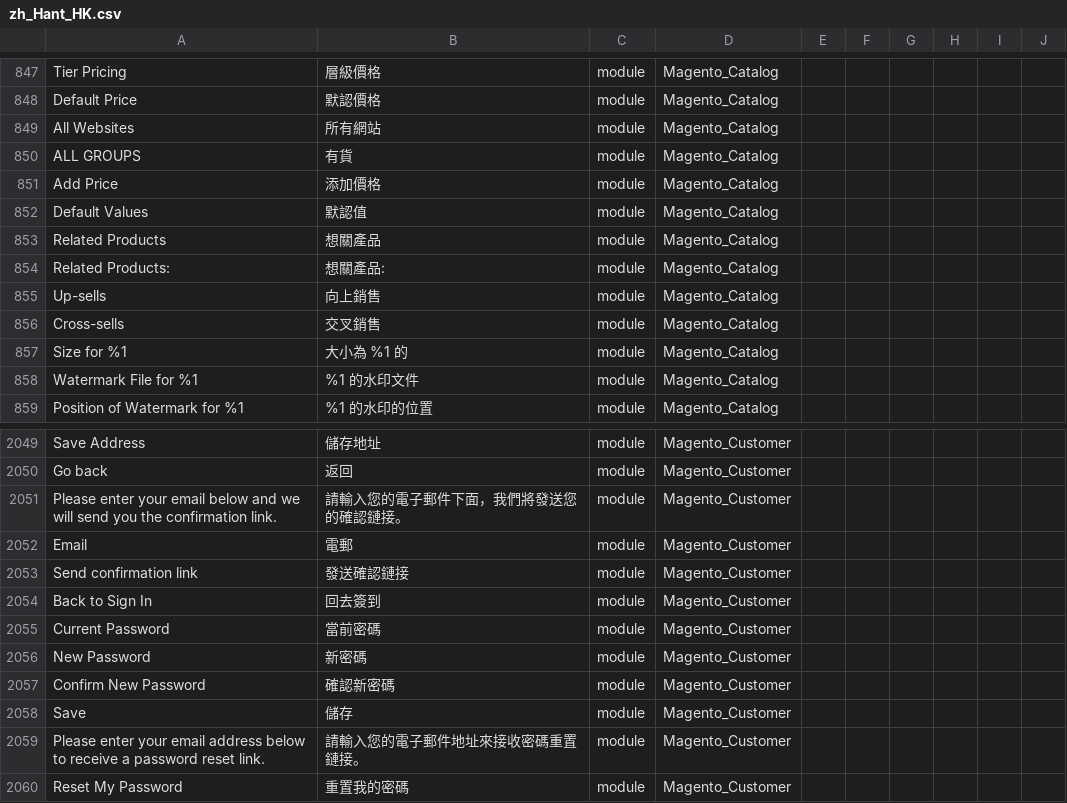
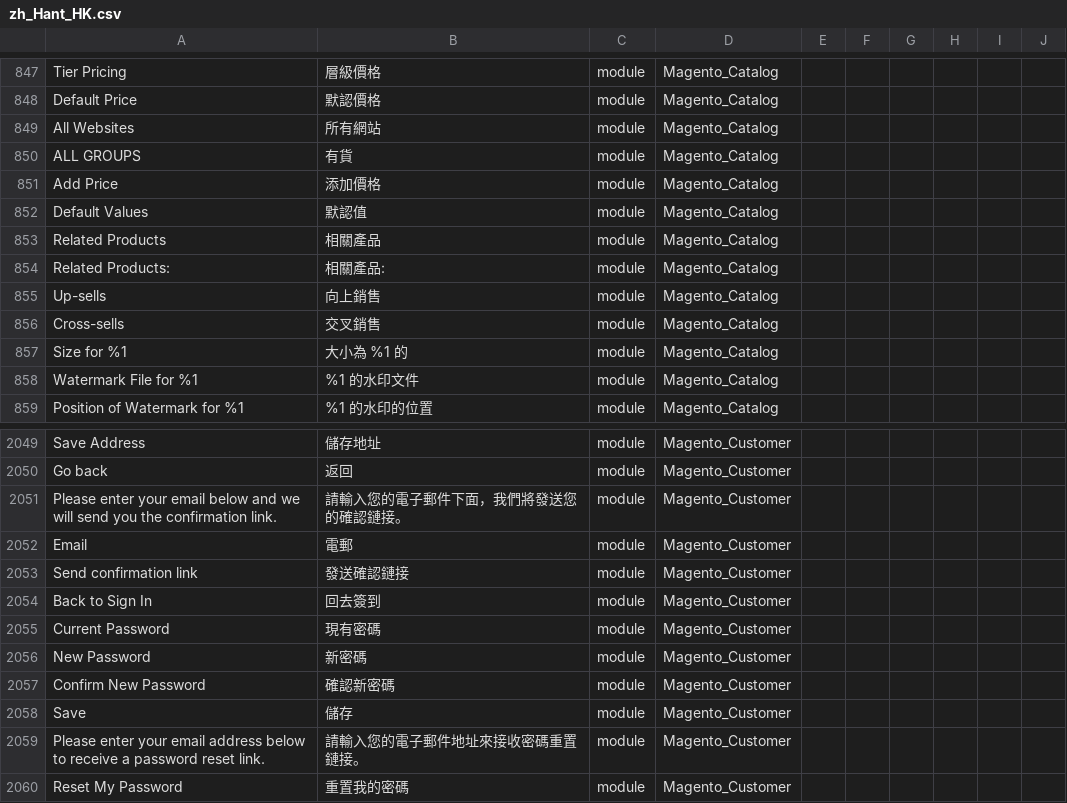
Before and after one commit to raymanjhc/Magento2Language-zh_Hant_HK, a CSV file: zh_Hant_HK.csv, drawn as a sheet; only a part is shown, gaps mark what is left out; the diff names each change by its address in the sheet, - before the commit and + after, or states it on an @@ line.

Commit message:
update wording

```diff
--- a/zh_Hant_HK.csv
+++ b/zh_Hant_HK.csv
-B853: 想關產品
+B853: 相關產品
-B854: 想關產品:
+B854: 相關產品:
-B2055: 當前密碼
+B2055: 現有密碼
```
